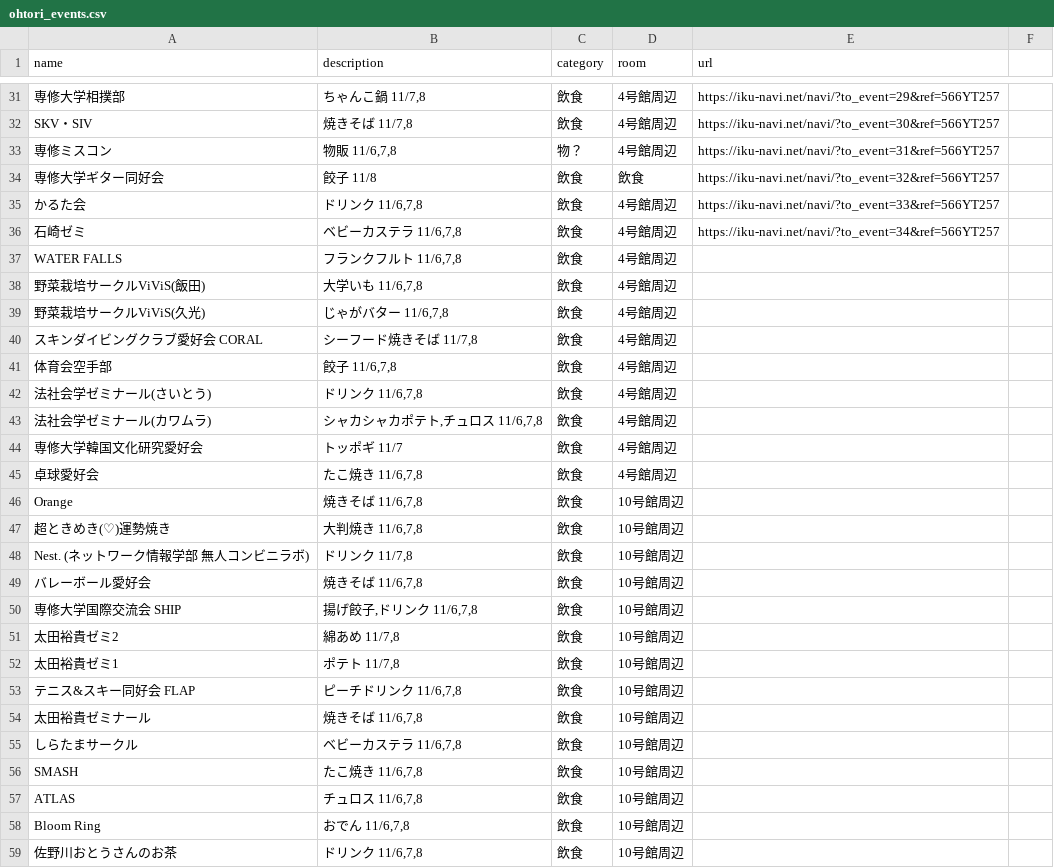
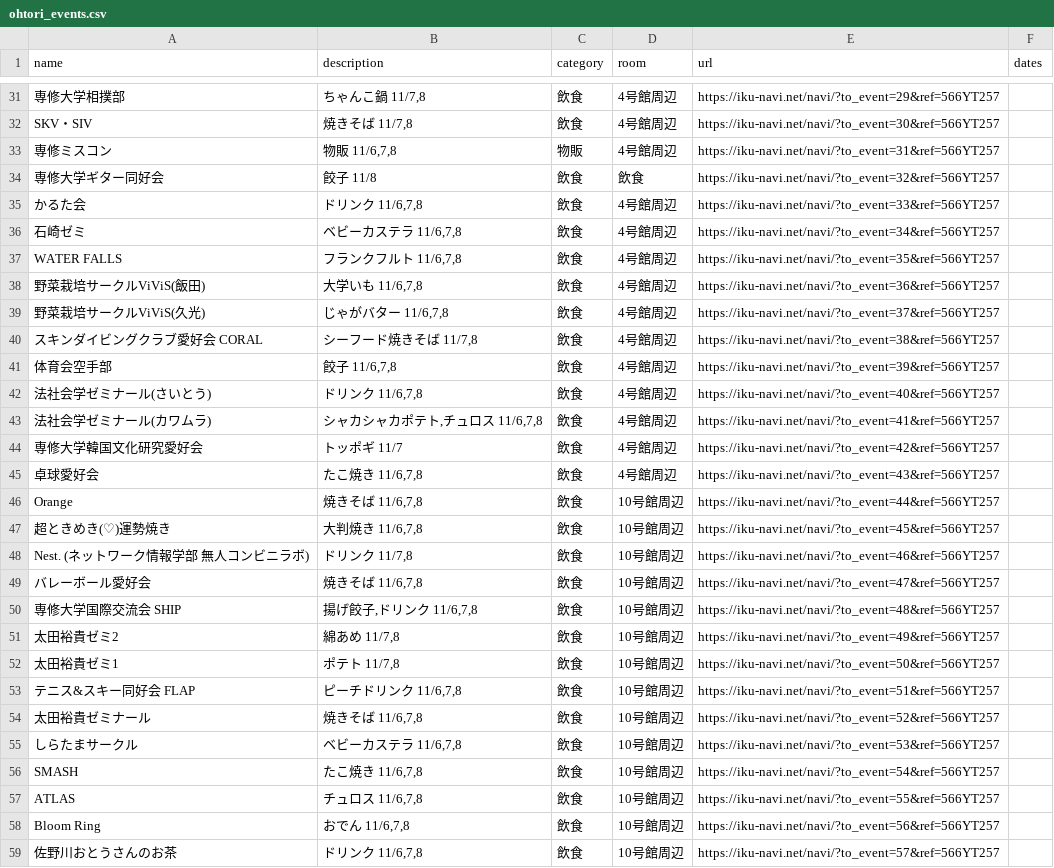
Before and after one commit to SenARMapOrg/SenARMapProject_2026, a CSV file: programs/html/ohtori_events/ohtori_events.csv, drawn as a sheet; only a part is shown, gaps mark what is left out; the diff covers the shown part only.

Commit message:
【変更】スプレッドシート上からPush (実行者: 1061)

```diff
--- a/programs/html/ohtori_events/ohtori_events.csv
+++ b/programs/html/ohtori_events/ohtori_events.csv
@@ -1 +1 @@
-name,description,category,room,url
+name,description,category,room,url,dates
@@ -33 +33 @@ SKV・SIV,"焼きそば 11/7,8",飲食,4号館周辺,https://iku-navi.net/navi/?
-専修ミスコン,"物販 11/6,7,8",物？,4号館周辺,https://iku-navi.net/navi/?to_event=31&ref=566YT257
+専修ミスコン,"物販 11/6,7,8",物販,4号館周辺,https://iku-navi.net/navi/?to_event=31&ref=566YT257,
@@ -37,23 +37,23 @@ SKV・SIV,"焼きそば 11/7,8",飲食,4号館周辺,https://iku-navi.net/navi/?
-WATER FALLS,"フランクフルト 11/6,7,8",飲食,4号館周辺,
-野菜栽培サークルViViS(飯田),"大学いも 11/6,7,8",飲食,4号館周辺,
-野菜栽培サークルViViS(久光),"じゃがバター 11/6,7,8",飲食,4号館周辺,
-スキンダイビングクラブ愛好会 CORAL,"シーフード焼きそば 11/7,8",飲食,4号館周辺,
-体育会空手部,"餃子 11/6,7,8",飲食,4号館周辺,
-法社会学ゼミナール(さいとう),"ドリンク 11/6,7,8",飲食,4号館周辺,
-法社会学ゼミナール(カワムラ),"シャカシャカポテト,チュロス 11/6,7,8",飲食,4号館周辺,
-専修大学韓国文化研究愛好会,トッポギ 11/7,飲食,4号館周辺,
-卓球愛好会,"たこ焼き 11/6,7,8",飲食,4号館周辺,
-Orange,"焼きそば 11/6,7,8",飲食,10号館周辺,
-超ときめき(♡)運勢焼き,"大判焼き 11/6,7,8",飲食,10号館周辺,
-Nest. (ネットワーク情報学部 無人コンビニラボ),"ドリンク 11/7,8",飲食,10号館周辺,
-バレーボール愛好会,"焼きそば 11/6,7,8",飲食,10号館周辺,
-専修大学国際交流会 SHIP,"揚げ餃子,ドリンク 11/6,7,8",飲食,10号館周辺,
-太田裕貴ゼミ2,"綿あめ 11/7,8",飲食,10号館周辺,
-太田裕貴ゼミ1,"ポテト 11/7,8",飲食,10号館周辺,
-テニス&スキー同好会 FLAP,"ピーチドリンク 11/6,7,8",飲食,10号館周辺,
-太田裕貴ゼミナール,"焼きそば 11/6,7,8",飲食,10号館周辺,
-しらたまサークル,"ベビーカステラ 11/6,7,8",飲食,10号館周辺,
-SMASH,"たこ焼き 11/6,7,8",飲食,10号館周辺,
-ATLAS,"チュロス 11/6,7,8",飲食,10号館周辺,
-Bloom Ring,"おでん 11/6,7,8",飲食,10号館周辺,
-佐野川おとうさんのお茶,"ドリンク 11/6,7,8",飲食,10号館周辺,
+WATER FALLS,"フランクフルト 11/6,7,8",飲食,4号館周辺,https://iku-navi.net/navi/?to_event=35&ref=566YT257,
+野菜栽培サークルViViS(飯田),"大学いも 11/6,7,8",飲食,4号館周辺,https://iku-navi.net/navi/?to_event=36&ref=566YT257,
+野菜栽培サークルViViS(久光),"じゃがバター 11/6,7,8",飲食,4号館周辺,https://iku-navi.net/navi/?to_event=37&ref=566YT257,
+スキンダイビングクラブ愛好会 CORAL,"シーフード焼きそば 11/7,8",飲食,4号館周辺,https://iku-navi.net/navi/?to_event=38&ref=566YT257,
+体育会空手部,"餃子 11/6,7,8",飲食,4号館周辺,https://iku-navi.net/navi/?to_event=39&ref=566YT257,
+法社会学ゼミナール(さいとう),"ドリンク 11/6,7,8",飲食,4号館周辺,https://iku-navi.net/navi/?to_event=40&ref=566YT257,
+法社会学ゼミナール(カワムラ),"シャカシャカポテト,チュロス 11/6,7,8",飲食,4号館周辺,https://iku-navi.net/navi/?to_event=41&ref=566YT257,
+専修大学韓国文化研究愛好会,トッポギ 11/7,飲食,4号館周辺,https://iku-navi.net/navi/?to_event=42&ref=566YT257,
+卓球愛好会,"たこ焼き 11/6,7,8",飲食,4号館周辺,https://iku-navi.net/navi/?to_event=43&ref=566YT257,
+Orange,"焼きそば 11/6,7,8",飲食,10号館周辺,https://iku-navi.net/navi/?to_event=44&ref=566YT257,
+超ときめき(♡)運勢焼き,"大判焼き 11/6,7,8",飲食,10号館周辺,https://iku-navi.net/navi/?to_event=45&ref=566YT257,
+Nest. (ネットワーク情報学部 無人コンビニラボ),"ドリンク 11/7,8",飲食,10号館周辺,https://iku-navi.net/navi/?to_event=46&ref=566YT257,
+バレーボール愛好会,"焼きそば 11/6,7,8",飲食,10号館周辺,https://iku-navi.net/navi/?to_event=47&ref=566YT257,
+専修大学国際交流会 SHIP,"揚げ餃子,ドリンク 11/6,7,8",飲食,10号館周辺,https://iku-navi.net/navi/?to_event=48&ref=566YT257,
+太田裕貴ゼミ2,"綿あめ 11/7,8",飲食,10号館周辺,https://iku-navi.net/navi/?to_event=49&ref=566YT257,
+太田裕貴ゼミ1,"ポテト 11/7,8",飲食,10号館周辺,https://iku-navi.net/navi/?to_event=50&ref=566YT257,
+テニス&スキー同好会 FLAP,"ピーチドリンク 11/6,7,8",飲食,10号館周辺,https://iku-navi.net/navi/?to_event=51&ref=566YT257,
+太田裕貴ゼミナール,"焼きそば 11/6,7,8",飲食,10号館周辺,https://iku-navi.net/navi/?to_event=52&ref=566YT257,
+しらたまサークル,"ベビーカステラ 11/6,7,8",飲食,10号館周辺,https://iku-navi.net/navi/?to_event=53&ref=566YT257,
+SMASH,"たこ焼き 11/6,7,8",飲食,10号館周辺,https://iku-navi.net/navi/?to_event=54&ref=566YT257,
+ATLAS,"チュロス 11/6,7,8",飲食,10号館周辺,https://iku-navi.net/navi/?to_event=55&ref=566YT257,
+Bloom Ring,"おでん 11/6,7,8",飲食,10号館周辺,https://iku-navi.net/navi/?to_event=56&ref=566YT257,
+佐野川おとうさんのお茶,"ドリンク 11/6,7,8",飲食,10号館周辺,https://iku-navi.net/navi/?to_event=57&ref=566YT257,
```
Also changed, not shown: 91 edited cells elsewhere in this file.
